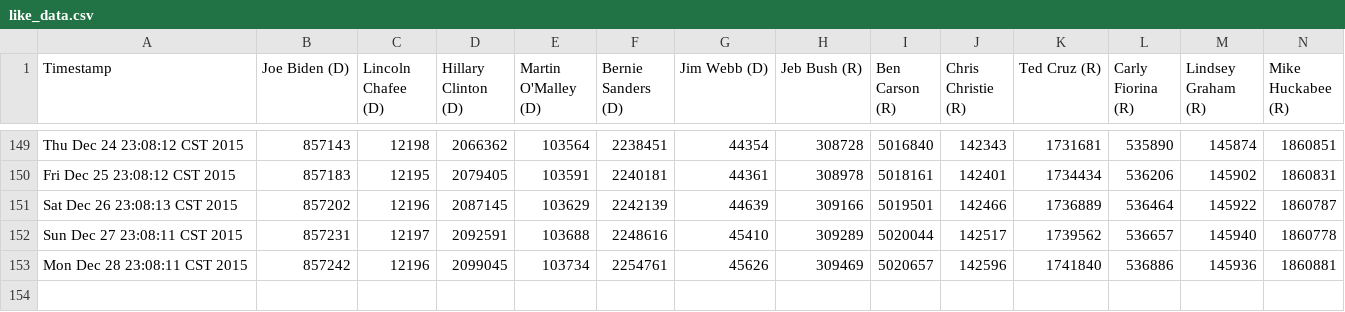
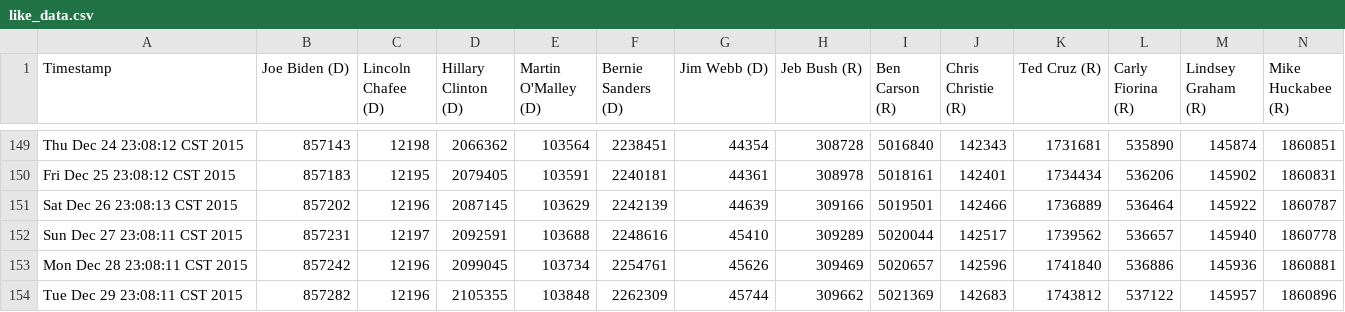
Before and after one commit to eaott/election, a CSV file: like_data.csv, drawn as a sheet; only a part is shown, gaps mark what is left out; rows hold the shown columns only; the diff names each change by its address in the sheet, - before the commit and + after, or states it on an @@ line.

Commit message:
nightly update

```diff
--- a/like_data.csv
+++ b/like_data.csv
+row 154: Tue Dec 29 23:08:11 CST 2015 | 857282 | 12196 | 2105355 | 103848 | 2262309 | 45744 | 309662 | 5021369 | 142683 | 1743812 | 537122 | 145957 | 1860896
```
